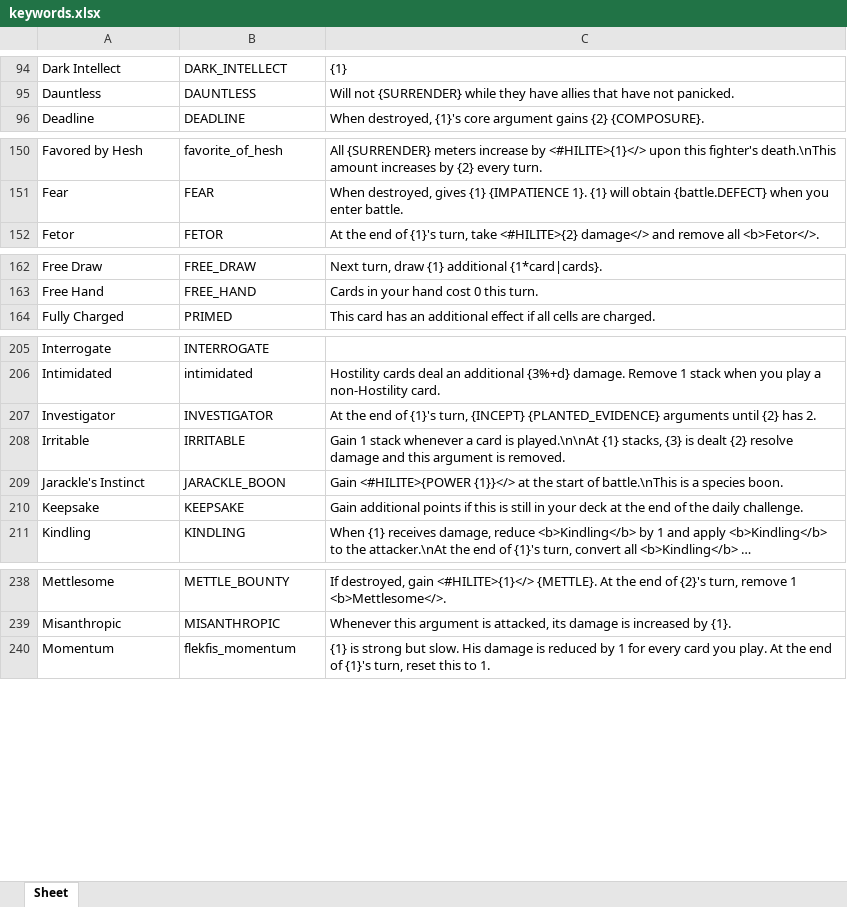
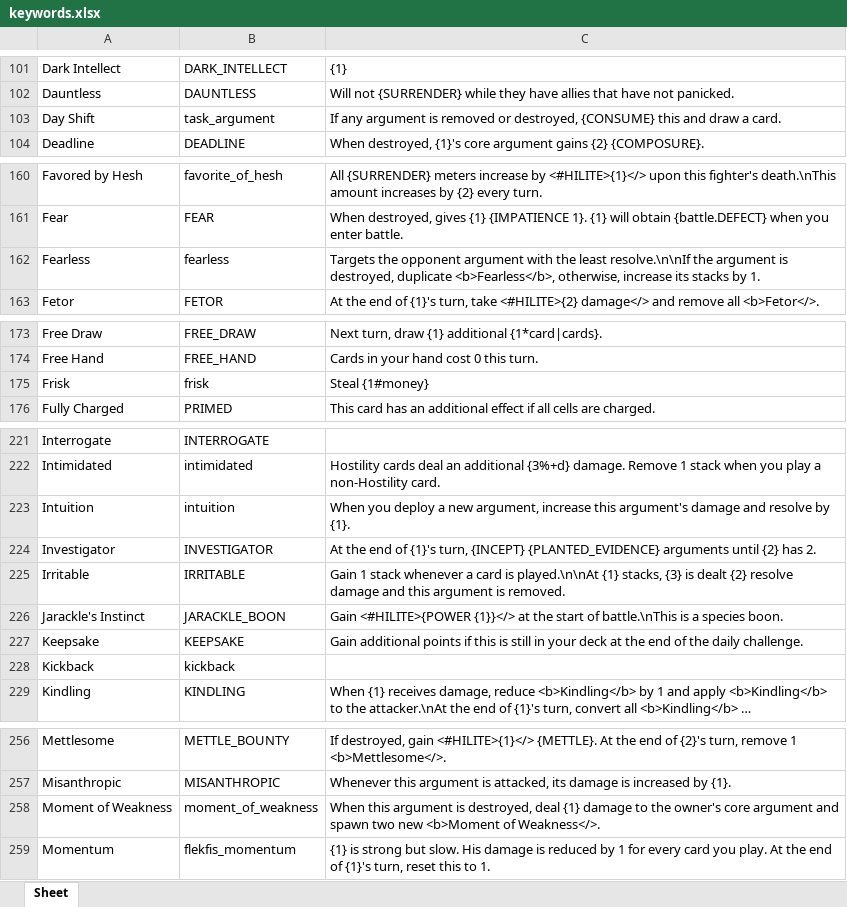
Before and after one commit to Aurelain/GriftlandsWiki, an Excel workbook: sheets/keywords.xlsx, sheet Sheet, drawn as a sheet; only a part is shown, gaps mark what is left out; long unchanged cells end in …; values as stored, in another font and other column widths than the file's, no borders; the diff covers the shown part only; the diff names each change by its address in the sheet, - before the commit and + after, or states it on an @@ line.

Commit message:
wip card descriptions

```diff
--- a/sheets/keywords.xlsx (sheet Sheet)
+++ b/sheets/keywords.xlsx (sheet Sheet)
+row 103: Day Shift | task_argument | If any argument is removed or destroyed, {CONSUME} this and draw a card.
+row 162: Fearless | fearless | Targets the opponent argument with the least resolve.\n\nIf the argument is destroyed, duplicate <b>Fearless</b>, otherwise, increase its stacks by 1.
+row 175: Frisk | frisk | Steal {1#money}
+row 223: Intuition | intuition | When you deploy a new argument, increase this argument's damage and resolve by {1}.
+row 228: Kickback | kickback
+row 258: Moment of Weakness | moment_of_weakness | When this argument is destroyed, deal {1} damage to the owner's core argument and spawn two new <b>Moment of Weakness</>.
```
Also changed, not shown: 22 added rows elsewhere in this sheet, sheets/cards.xlsx, 5 other files.
